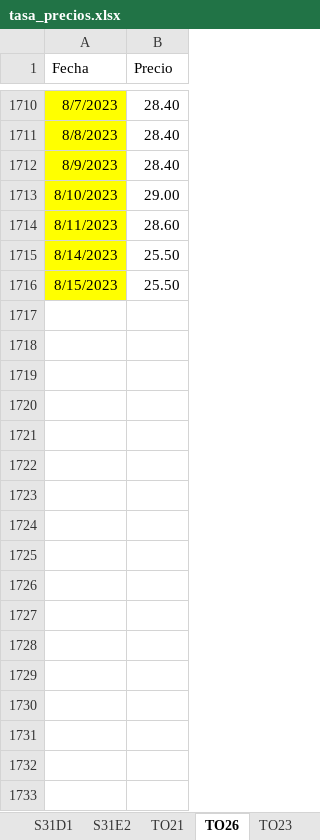
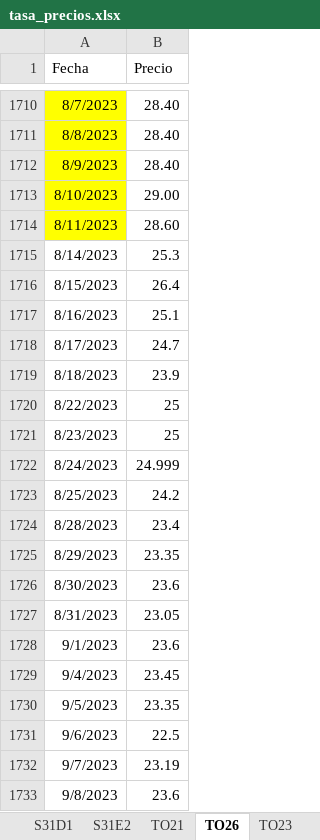
Before and after one commit to mishakura/quant, an Excel workbook: cme/tasafija/tasa_precios.xlsx, sheet TO26, drawn as a sheet; only a part is shown, gaps mark what is left out; values as stored, in another font and other column widths than the file's, no borders; the diff covers the shown part only; the diff names each change by its address in the sheet, - before the commit and + after, or states it on an @@ line.

```diff
--- a/cme/tasafija/tasa_precios.xlsx (sheet TO26)
+++ b/cme/tasafija/tasa_precios.xlsx (sheet TO26)
-A1715:A1716 fill: #FFFF00
+A1715:A1716 fill: none
-B1715 (Precio): 25.50
+B1715 (Precio): 25.3
-B1716 (Precio): 25.50
+B1716 (Precio): 26.4
+row 1717: 8/16/2023 | 25.1
+row 1718: 8/17/2023 | 24.7
+row 1719: 8/18/2023 | 23.9
+row 1720: 8/22/2023 | 25
+row 1721: 8/23/2023 | 25
+row 1722: 8/24/2023 | 24.999
+row 1723: 8/25/2023 | 24.2
+row 1724: 8/28/2023 | 23.4
+row 1725: 8/29/2023 | 23.35
+row 1726: 8/30/2023 | 23.6
+row 1727: 8/31/2023 | 23.05
+row 1728: 9/1/2023 | 23.6
+row 1729: 9/4/2023 | 23.45
+row 1730: 9/5/2023 | 23.35
+row 1731: 9/6/2023 | 22.5
+row 1732: 9/7/2023 | 23.19
+row 1733: 9/8/2023 | 23.6
```
Also changed, not shown: 500 added rows elsewhere in this sheet, other sheet tabs, cme/on/on_cme.xlsx, cme/tasafija/tasa_cme.xlsx, 10 other files.
